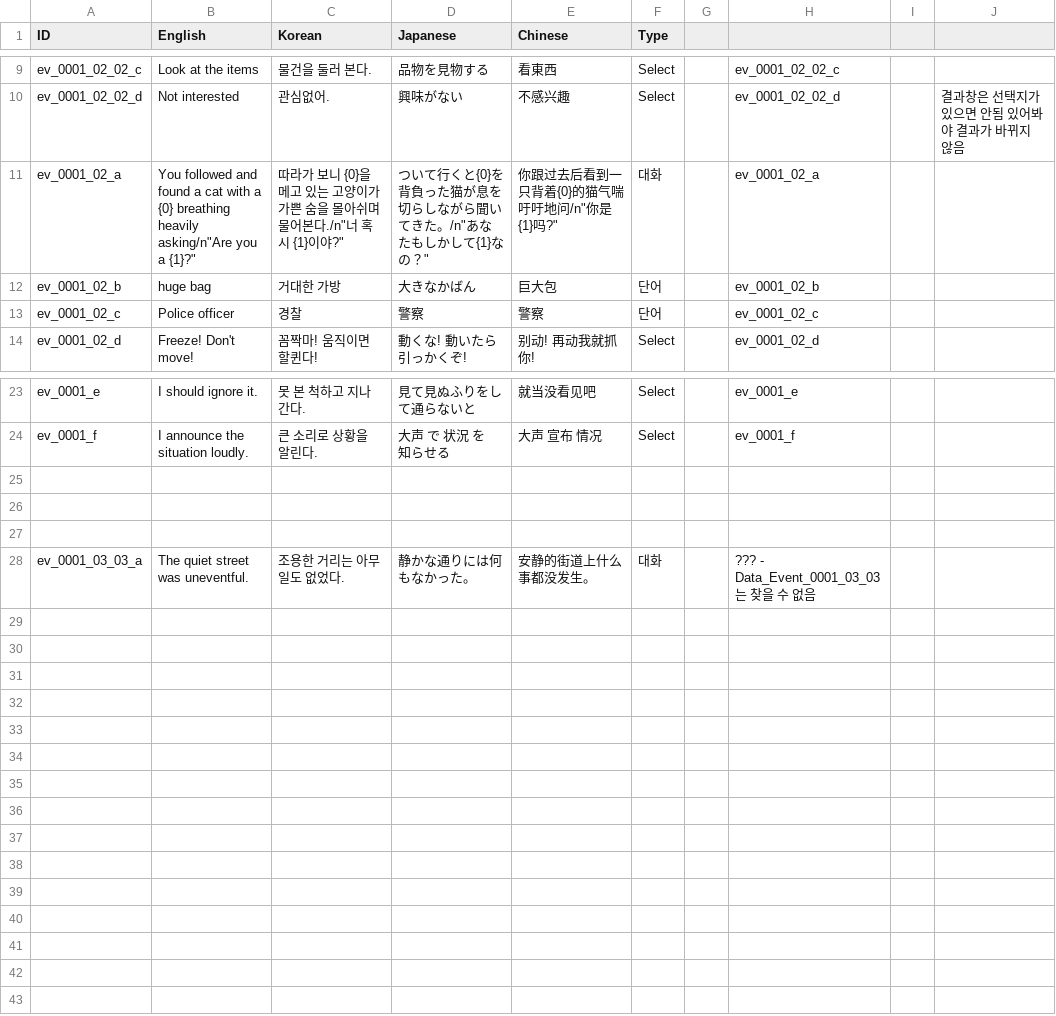
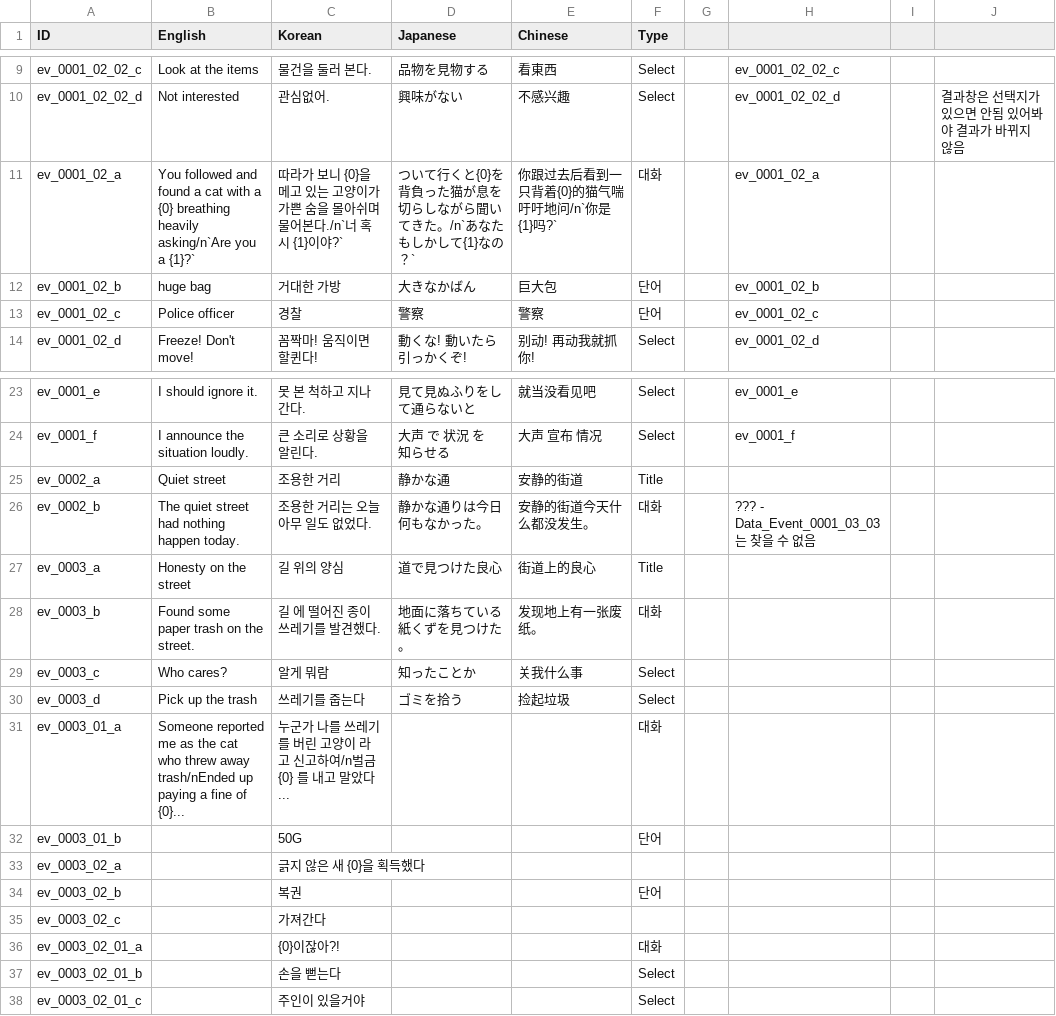
Before and after one commit to nodong91/FishingAssets, a CSV file: 01_Resources/Datas/Data_Json/Data_Language - Event.csv, drawn as a sheet; only a part is shown, gaps mark what is left out.

```diff
--- a/01_Resources/Datas/Data_Json/Data_Language - Event.csv
+++ b/01_Resources/Datas/Data_Json/Data_Language - Event.csv
@@ -10,3 +10,3 @@ ev_0001_02_02_c,Look at the items,물건을 둘러 본다.,品物を見物する
 ev_0001_02_02_d,Not interested,관심없어.,興味がない,不感兴趣,Select,,ev_0001_02_02_d,,결과창은 선택지가 있으면 안됨 있어봐야 결과가 바뀌지 않음
-ev_0001_02_a,"You followed and found a cat with a {0} breathing heavily asking/n""Are you a {1}?""","따라가 보니 {0}을 메고 있는 고양이가 가쁜 숨을 몰아쉬며 물어본다./n""너 혹시 {1}이야?""","ついて行くと{0}を背負った猫が息を切らしながら聞いてきた。/n""あなたもしかして{1}なの？""","你跟过去后看到一只背着{0}的猫气喘吁吁地问/n""你是{1}吗?""",대화,,ev_0001_02_a,,
+ev_0001_02_a,You followed and found a cat with a {0} breathing heavily asking/n`Are you a {1}?`,따라가 보니 {0}을 메고 있는 고양이가 가쁜 숨을 몰아쉬며 물어본다./n`너 혹시 {1}이야?`,ついて行くと{0}を背負った猫が息を切らしながら聞いてきた。/n`あなたもしかして{1}なの？`,你跟过去后看到一只背着{0}的猫气喘吁吁地问/n`你是{1}吗?`,대화,,ev_0001_02_a,,
 ev_0001_02_b,huge bag,거대한 가방,大きなかばん,巨大包,단어,,ev_0001_02_b,,
@@ -24,5 +24,15 @@ ev_0001_e,I should ignore it.,못 본 척하고 지나간다.,見て見ぬふり
 ev_0001_f,I announce the situation loudly.,큰 소리로 상황을 알린다.,大声 で 状況 を 知らせる,大声 宣布 情况,Select,,ev_0001_f,,
-,,,,,,,,,
-,,,,,,,,,
-,,,,,,,,,
-ev_0001_03_03_a,The quiet street was uneventful.,조용한 거리는 아무 일도 없었다.,静かな通りには何もなかった。,安静的街道上什么事都没发生。,대화,,??? - Data_Event_0001_03_03는 찾을 수 없음,,
+ev_0002_a,Quiet street,조용한 거리,静かな通,安静的街道,Title,,,,
+ev_0002_b,The quiet street had nothing happen today.,조용한 거리는 오늘 아무 일도 없었다.,静かな通りは今日何もなかった。,安静的街道今天什么都没发生。,대화,,??? - Data_Event_0001_03_03는 찾을 수 없음,,
+ev_0003_a,Honesty on the street,길 위의 양심,道で見つけた良心,街道上的良心,Title,,,,
+ev_0003_b,Found some paper trash on the street.,길 에 떨어진 종이 쓰레기를 발견했다.,地面に落ちている紙くずを見つけた。,发现地上有一张废纸。,대화,,,,
+ev_0003_c,Who cares?,알게 뭐람,知ったことか,关我什么事,Select,,,,
+ev_0003_d,Pick up the trash,쓰레기를 줍는다,ゴミを拾う,捡起垃圾,Select,,,,
+ev_0003_01_a,Someone reported me as the cat who threw away trash/nEnded up paying a fine of {0}...,누군가 나를 쓰레기를 버린 고양이 라고 신고하여/n벌금 {0} 를 내고 말았다...,,,대화,,,,
+ev_0003_01_b,,50G,,,단어,,,,
+ev_0003_02_a,,긁지 않은 새 {0}을 획득했다,,,,,,,
+ev_0003_02_b,,복권,,,단어,,,,
+ev_0003_02_c,,가져간다,,,,,,,
+ev_0003_02_01_a,,{0}이잖아?!,,,대화,,,,
+ev_0003_02_01_b,,손을 뻗는다,,,Select,,,,
+ev_0003_02_01_c,,주인이 있을거야,,,Select,,,,
```
Also changed, not shown: 3 other files.
